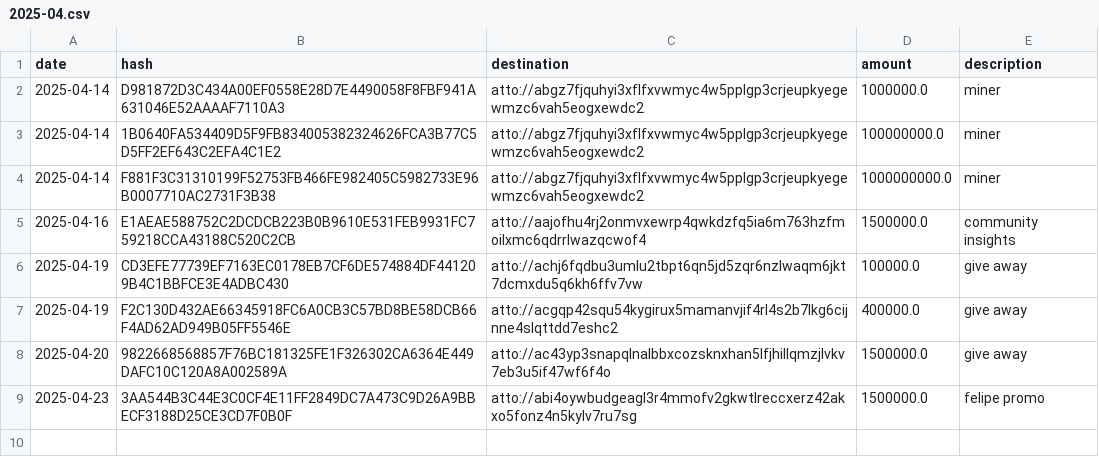
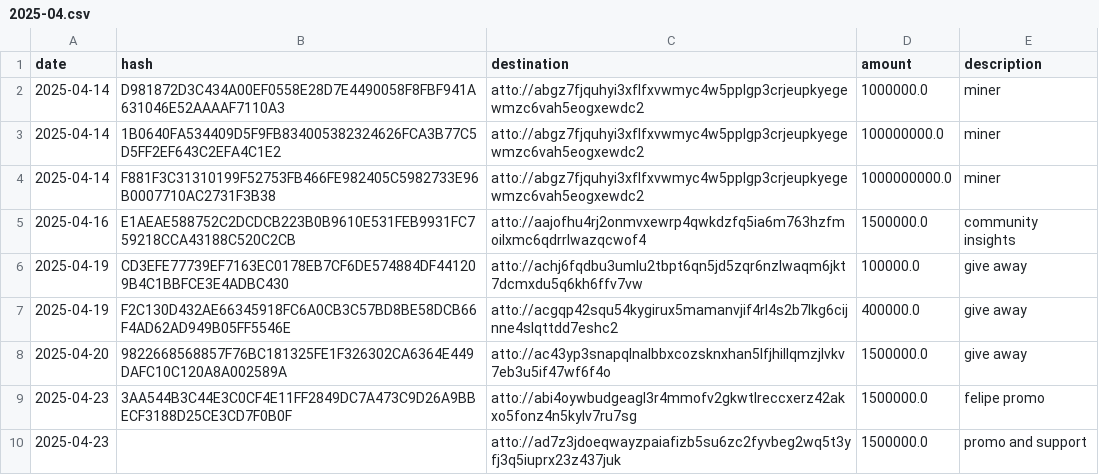
Before and after one commit to attocash/transparency, a CSV file: log/2025-04.csv, drawn as a sheet.

Commit message:
Promo and support (#8)

```diff
--- a/log/2025-04.csv
+++ b/log/2025-04.csv
@@ -9 +9,2 @@ date,hash,destination,amount,description
 2025-04-23,3AA544B3C44E3C0CF4E11FF2849DC7A473C9D26A9BBECF3188D25CE3CD7F0B0F,atto://abi4oywbudgeagl3r4mmofv2gkwtlreccxerz42akxo5fonz4n5kylv7ru7sg,1500000.0,felipe promo
+2025-04-23,,atto://ad7z3jdoeqwayzpaiafizb5su6zc2fyvbeg2wq5t3yfj3q5iuprx23z437juk,1500000.0,promo and support
```
